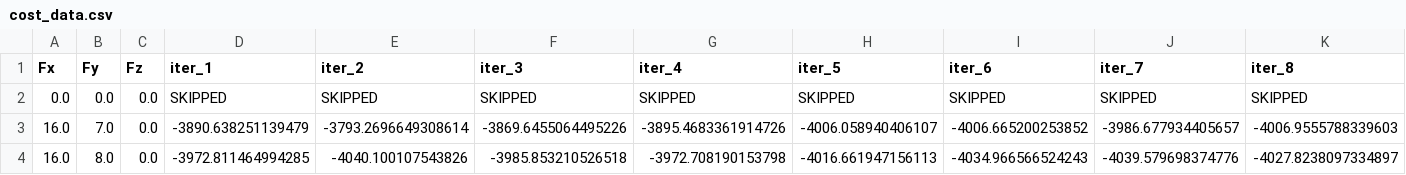
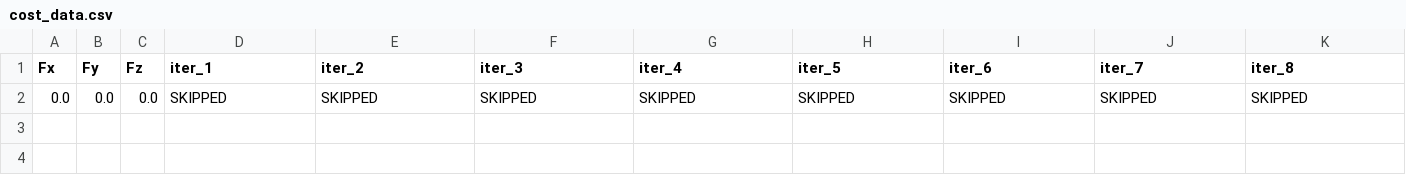
Before and after one commit to AvidLuv/7dof_robotic_arm, a CSV file: pybullet-kinematics-dynamics-control-master/examples/cost_data.csv, drawn as a sheet; only a part is shown; rows hold the shown columns only; the diff names each change by its address in the sheet, - before the commit and + after, or states it on an @@ line.

```diff
--- a/pybullet-kinematics-dynamics-control-master/examples/cost_data.csv
+++ b/pybullet-kinematics-dynamics-control-master/examples/cost_data.csv
-row 3: 16.0 | 7.0 | 0.0 | -3890.638251139479 | -3793.2696649308614 | -3869.6455064495226 | -3895.4683361914726 | -4006.058940406107 | -4006.665200253852 | -3986.677934405657 | -4006.9555788339603
-row 4: 16.0 | 8.0 | 0.0 | -3972.811464994285 | -4040.100107543826 | -3985.853210526518 | -3972.708190153798 | -4016.661947156113 | -4034.966566524243 | -4039.579698374776 | -4027.8238097334897
```
Also changed, not shown: 3 other files.
